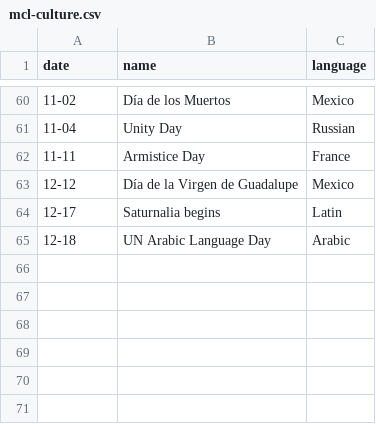
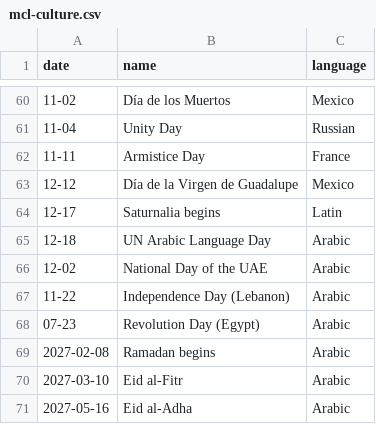
Before and after one commit to falvear210/time-visualizer, a CSV file: mcl-culture.csv, drawn as a sheet; only a part is shown, gaps mark what is left out.

```diff
--- a/mcl-culture.csv
+++ b/mcl-culture.csv
@@ -65 +65,7 @@ date,name,language
 12-18,UN Arabic Language Day,Arabic
+12-02,National Day of the UAE,Arabic
+11-22,Independence Day (Lebanon),Arabic
+07-23,Revolution Day (Egypt),Arabic
+2027-02-08,Ramadan begins,Arabic
+2027-03-10,Eid al-Fitr,Arabic
+2027-05-16,Eid al-Adha,Arabic
```
Also changed, not shown: mcl-map-languages.csv, mcl-map-places.csv, 4 other files.
